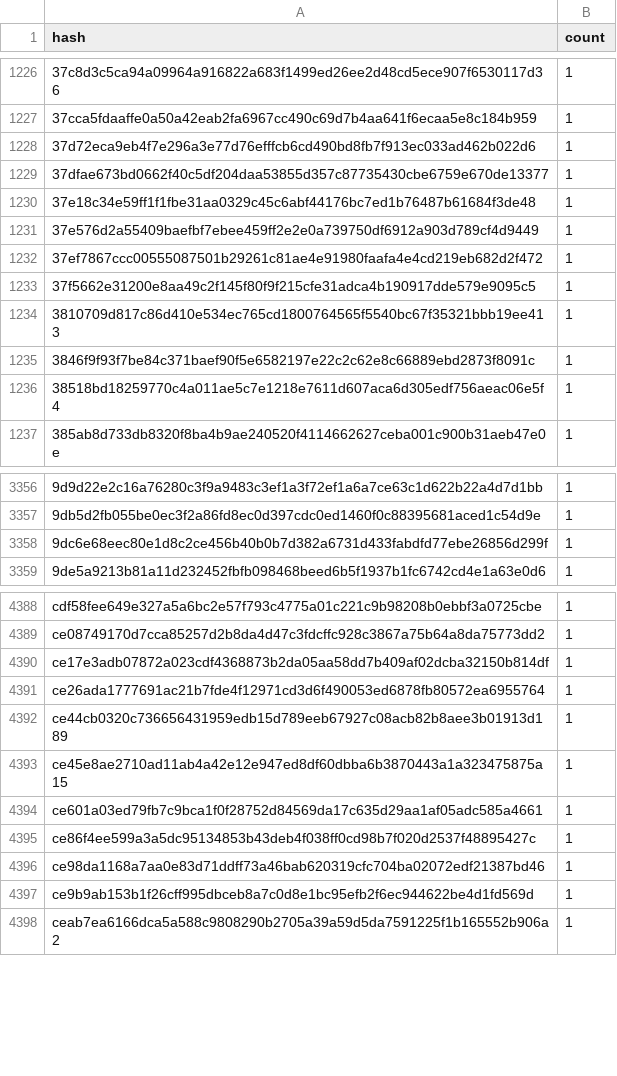
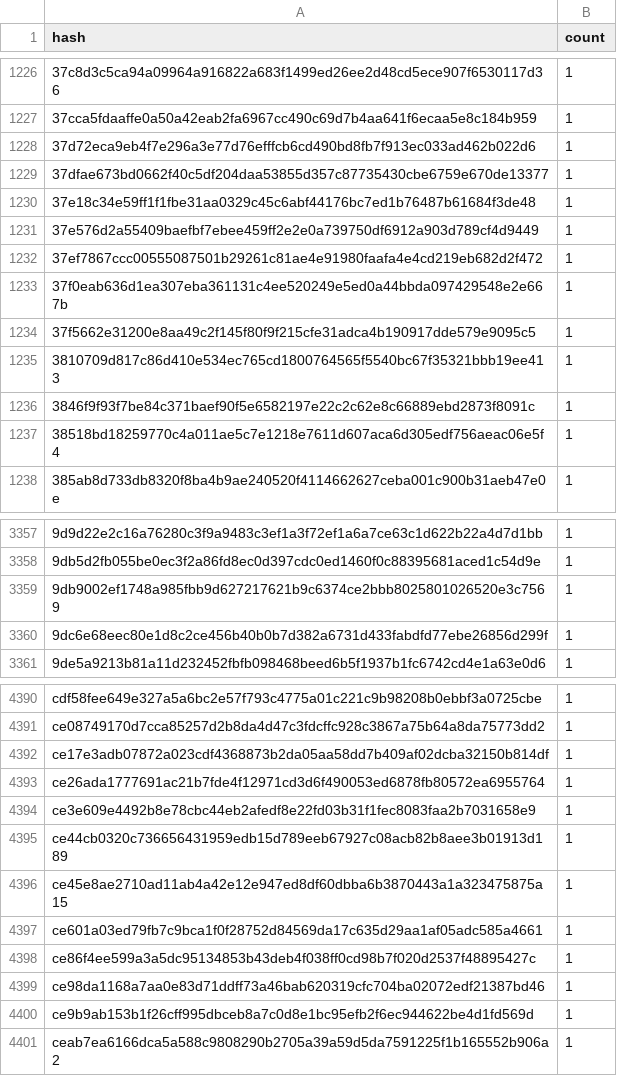
Before and after one commit to drebelsky/contract-wasms, a CSV file: analysis/dupe-code.csv, drawn as a sheet; only a part is shown, gaps mark what is left out; the diff names each change by its address in the sheet, - before the commit and + after, or states it on an @@ line.

```diff
--- a/analysis/dupe-code.csv
+++ b/analysis/dupe-code.csv
+row 1233: 37f0eab636d1ea307eba361131c4ee520249e5ed0a44bbda097429548e2e667b | 1
+row 3359: 9db9002ef1748a985fbb9d627217621b9c6374ce2bbb8025801026520e3c7569 | 1
+row 4394: ce3e609e4492b8e78cbc44eb2afedf8e22fd03b31f1fec8083faa2b7031658e9 | 1
```
Also changed, not shown: analysis/count_instances_per_wasm.csv, analysis/dupe-sections.csv, 34 other files.
